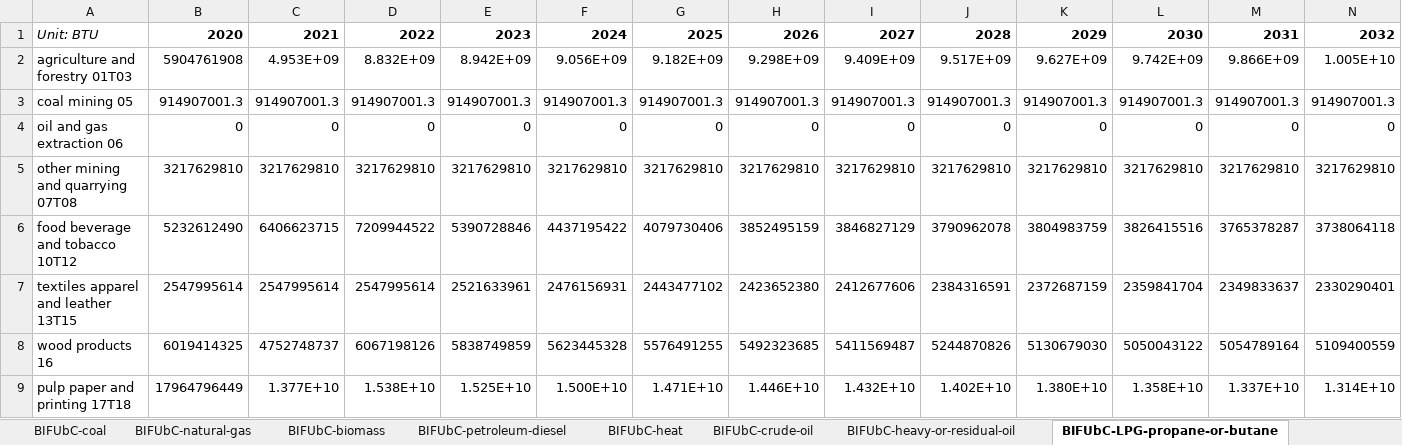
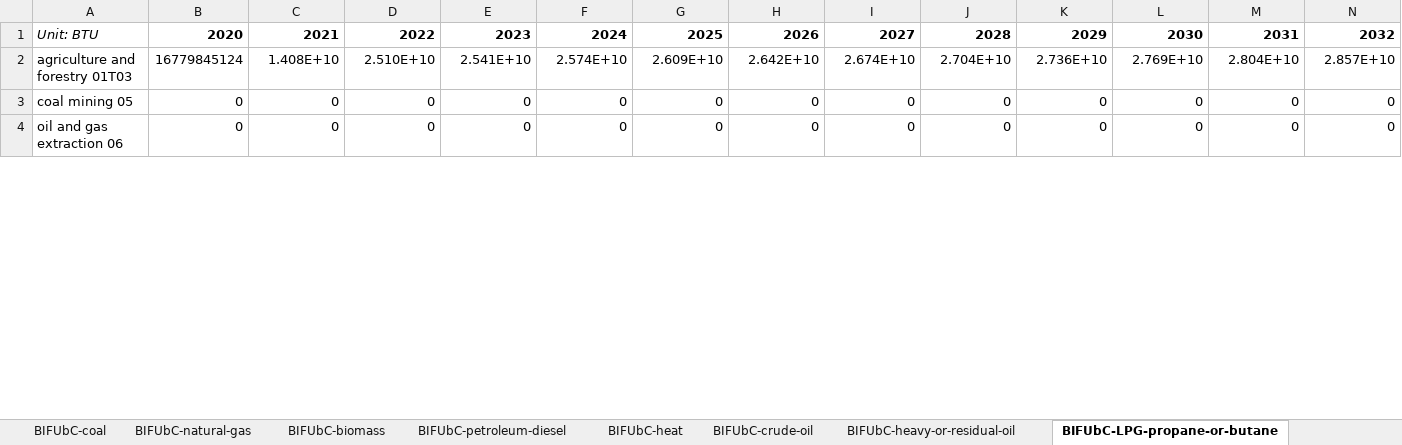
Before and after one commit to EnergyInnovation/eps-rhodeisland, an Excel workbook: InputData/indst/BIFUbC/BAU Industrial Fuel Use before CCS.xlsx, sheet BIFUbC-LPG-propane-or-butane, drawn as a sheet; only a part is shown; values as stored, in another font and other column widths than the file's, no borders; removed rows and columns are numbered as before the commit, all else as after; rows hold the shown columns only; the diff covers the shown part only; the diff names each change by its address in the sheet, - before the commit and + after, or states it on an @@ line.

```diff
--- a/InputData/indst/BIFUbC/BAU Industrial Fuel Use before CCS.xlsx (sheet BIFUbC-LPG-propane-or-butane)
+++ b/InputData/indst/BIFUbC/BAU Industrial Fuel Use before CCS.xlsx (sheet BIFUbC-LPG-propane-or-butane)
-row 2: agriculture and forestry 01T03 | 5904761908 | 4.953E+09 | 8.832E+09 | 8.942E+09 | 9.056E+09 | 9.182E+09 | 9.298E+09 | 9.409E+09 | 9.517E+09 | 9.627E+09 | 9.742E+09 | 9.866E+09 | 1.005E+10
-row 3: coal mining 05 | 914907001.3 | 914907001.3 | 914907001.3 | 914907001.3 | 914907001.3 | 914907001.3 | 914907001.3 | 914907001.3 | 914907001.3 | 914907001.3 | 914907001.3 | 914907001.3 | 914907001.3
+row 2: agriculture and forestry 01T03 | 16779845124 | 1.408E+10 | 2.510E+10 | 2.541E+10 | 2.574E+10 | 2.609E+10 | 2.642E+10 | 2.674E+10 | 2.704E+10 | 2.736E+10 | 2.769E+10 | 2.804E+10 | 2.857E+10
+row 3: coal mining 05 | 0 | 0 | 0 | 0 | 0 | 0 | 0 | 0 | 0 | 0 | 0 | 0 | 0
-row 5: other mining and quarrying 07T08 | 3217629810 | 3217629810 | 3217629810 | 3217629810 | 3217629810 | 3217629810 | 3217629810 | 3217629810 | 3217629810 | 3217629810 | 3217629810 | 3217629810 | 3217629810
-row 6: food beverage and tobacco 10T12 | 5232612490 | 6406623715 | 7209944522 | 5390728846 | 4437195422 | 4079730406 | 3852495159 | 3846827129 | 3790962078 | 3804983759 | 3826415516 | 3765378287 | 3738064118
-row 7: textiles apparel and leather 13T15 | 2547995614 | 2547995614 | 2547995614 | 2521633961 | 2476156931 | 2443477102 | 2423652380 | 2412677606 | 2384316591 | 2372687159 | 2359841704 | 2349833637 | 2330290401
-row 8: wood products 16 | 6019414325 | 4752748737 | 6067198126 | 5838749859 | 5623445328 | 5576491255 | 5492323685 | 5411569487 | 5244870826 | 5130679030 | 5050043122 | 5054789164 | 5109400559
-row 9: pulp paper and printing 17T18 | 17964796449 | 1.377E+10 | 1.538E+10 | 1.525E+10 | 1.500E+10 | 1.471E+10 | 1.446E+10 | 1.432E+10 | 1.402E+10 | 1.380E+10 | 1.358E+10 | 1.337E+10 | 1.314E+10
```
Also changed, not shown: 21 added rows and 16 removed rows elsewhere in this sheet, sheet BIFUbC-heat, sheet BIFUbC-hydrogen, sheet BIFUbC-natural-gas, sheet BIFUbC-heavy-or-residual-oil, sheet BIFUbC-petroleum-diesel, sheet BIFUbC-biomass, 1 more sheet, InputData/ctrl-settings/EoSEUwGDPiR/Elasticity of Sectoral Energy Use wrt Per Capita GDP in Recession.xlsx, InputData/elec/ARpUIiRC/Ann Ret per Unit Inc in Relative Cost.xlsx, 52 other files.
